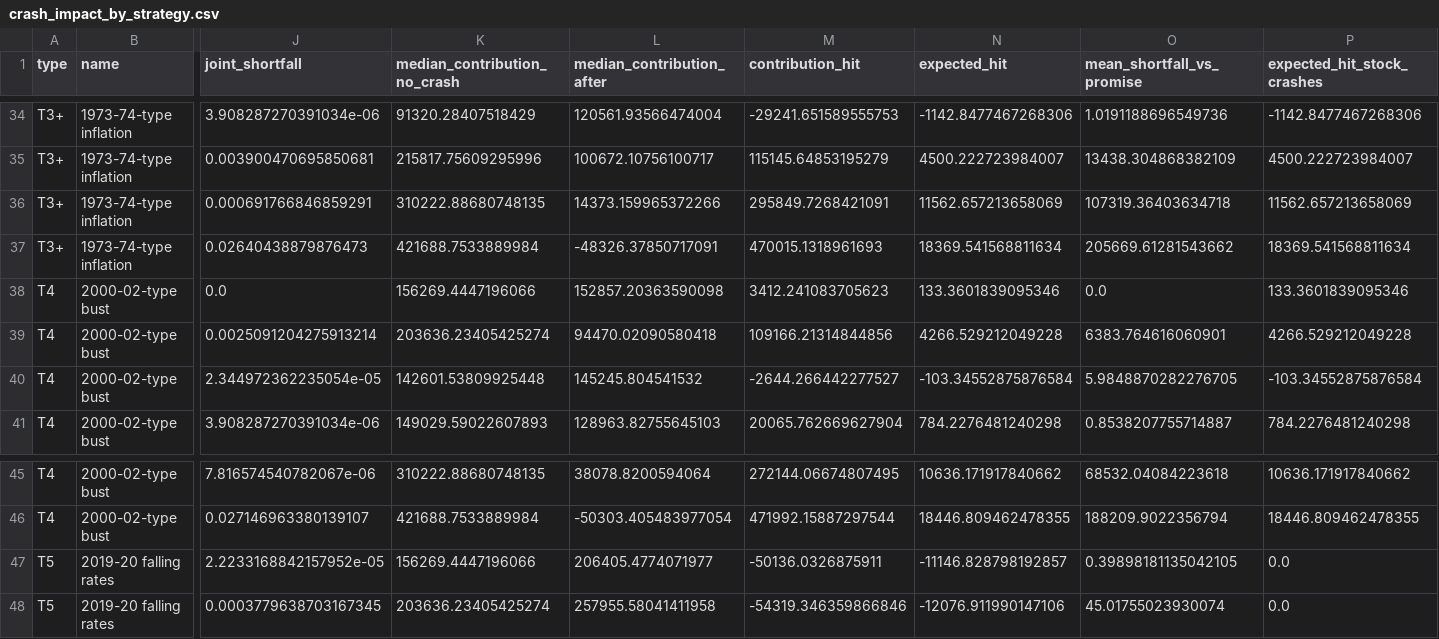
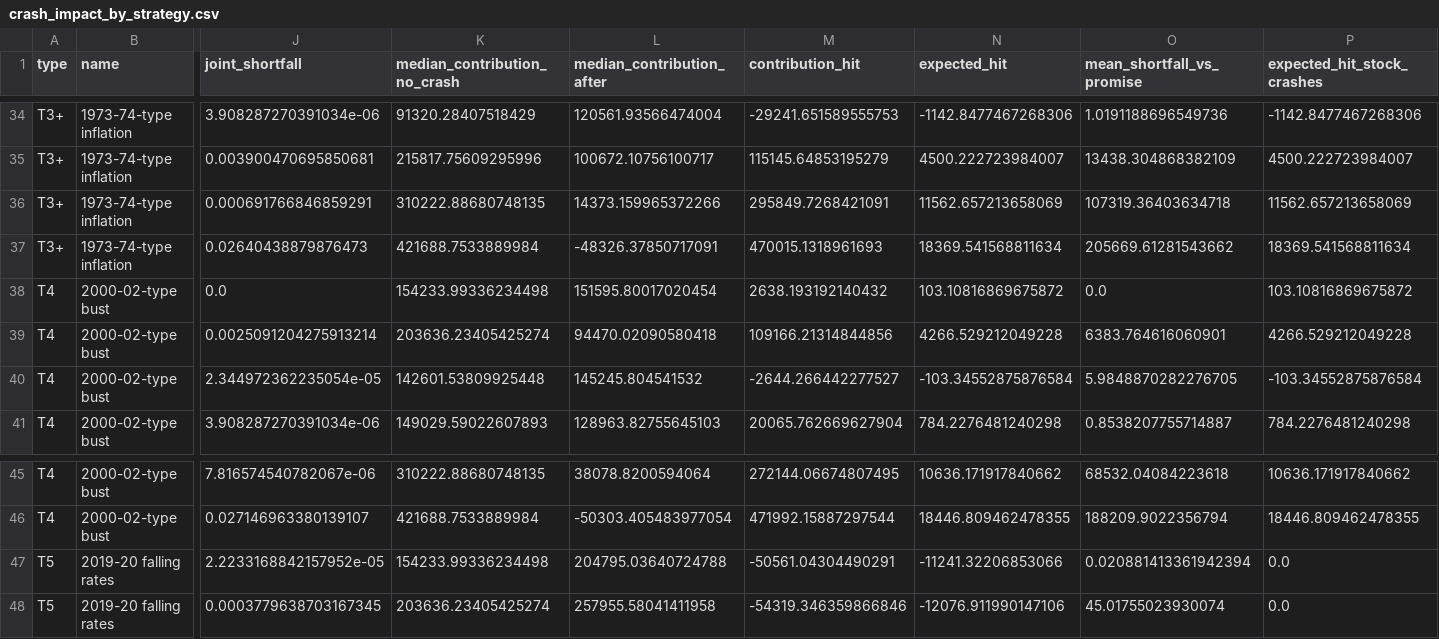
Before and after one commit to Saisravankarthick/Poisson-Crash-Model, a CSV file: results/tables/crash_impact_by_strategy.csv, drawn as a sheet; only a part is shown, gaps mark what is left out; the diff covers the shown part only; the diff names each change by its address in the sheet, - before the commit and + after, or states it on an @@ line.

```diff
--- a/results/tables/crash_impact_by_strategy.csv
+++ b/results/tables/crash_impact_by_strategy.csv
-K38 (median_contribution_no_crash): 156269.4447196066
+K38 (median_contribution_no_crash): 154233.99336234498
-L38 (median_contribution_after): 152857.20363590098
+L38 (median_contribution_after): 151595.80017020454
-M38 (contribution_hit): 3412.241083705623
+M38 (contribution_hit): 2638.193192140432
-N38 (expected_hit): 133.3601839095346
+N38 (expected_hit): 103.10816869675872
-P38 (expected_hit_stock_crashes): 133.3601839095346
+P38 (expected_hit_stock_crashes): 103.10816869675872
-K47 (median_contribution_no_crash): 156269.4447196066
+K47 (median_contribution_no_crash): 154233.99336234498
-L47 (median_contribution_after): 206405.4774071977
+L47 (median_contribution_after): 204795.03640724788
-M47 (contribution_hit): -50136.0326875911
+M47 (contribution_hit): -50561.04304490291
-N47 (expected_hit): -11146.828798192857
+N47 (expected_hit): -11241.32206853066
-O47 (mean_shortfall_vs_promise): 0.39898181135042105
+O47 (mean_shortfall_vs_promise): 0.020881413361942394
```
Also changed, not shown: 38 edited cells elsewhere in this file, results/tables/crash_replay_summary.csv, results/tables/paired_tests.csv, 32 other files.
